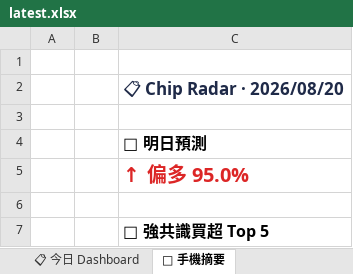
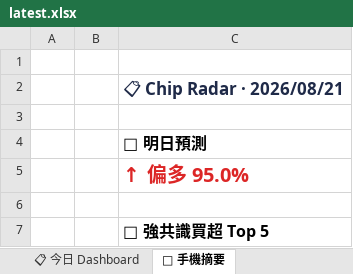
Before and after one commit to EdwardYY1224/CHIP_RADAR_TW, an Excel workbook: data/reports/latest.xlsx, sheet 📱 手機摘要, drawn as a sheet; only a part is shown; values as stored, in another font and other column widths than the file's, no borders; the diff covers the shown part only; the diff names each change by its address in the sheet, - before the commit and + after, or states it on an @@ line.

```diff
--- a/data/reports/latest.xlsx (sheet 📱 手機摘要)
+++ b/data/reports/latest.xlsx (sheet 📱 手機摘要)
-C2: 📋 Chip Radar · 2026/08/20
+C2: 📋 Chip Radar · 2026/08/21
```
Also changed, not shown: 5 removed rows and 14 edited cells elsewhere in this sheet, sheet 📋 今日 Dashboard, sheet 20260820, sheet 📌 Pinned Master 追蹤, other sheet tabs, data/reports/chip_radar_2026-08.xlsx, 20 other files.
